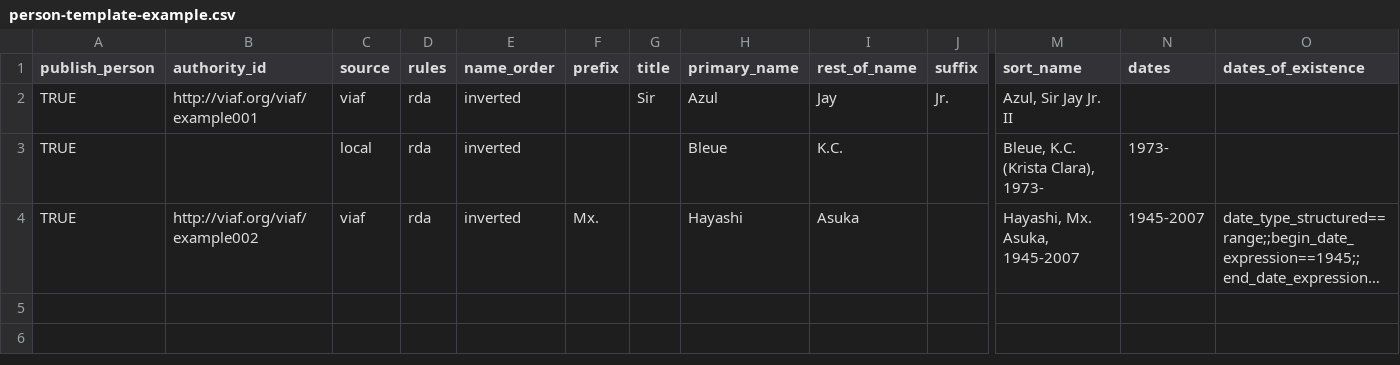
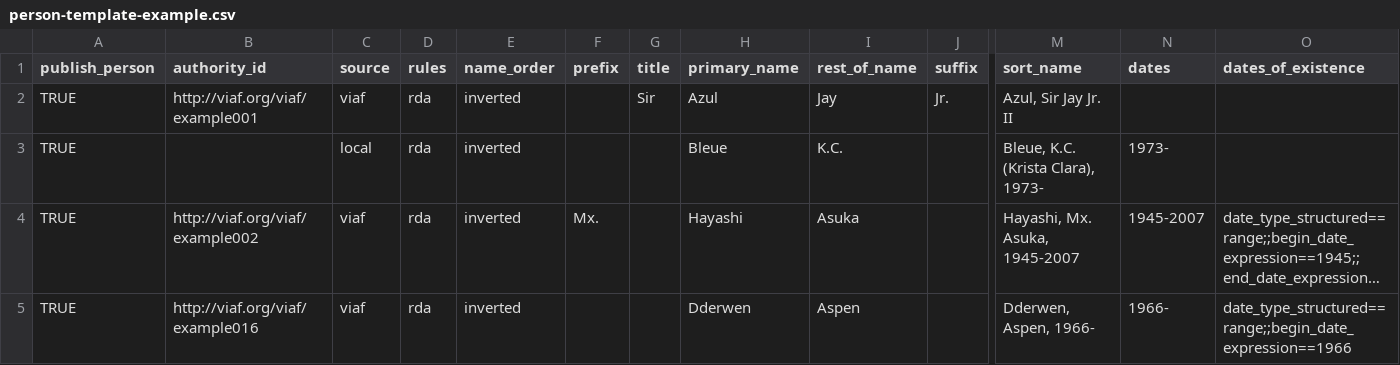
Before and after one commit to mjanowiecki/archivesspace-collection-ingest, a CSV file: csv-templates/example-templates/person-template-example.csv, drawn as a sheet; only a part is shown, gaps mark what is left out; long unchanged cells end in …; rows hold the shown columns only; the diff names each change by its address in the sheet, - before the commit and + after, or states it on an @@ line.

```diff
--- a/csv-templates/example-templates/person-template-example.csv
+++ b/csv-templates/example-templates/person-template-example.csv
+row 5: TRUE | http://viaf.org/viaf/example016 | viaf | rda | inverted |  |  | Dderwen | Aspen |  | Dderwen, Aspen, 1966- | 1966- | date_type_structured==range;;begin_date_expression==1966
```
Also changed, not shown: csv-templates/example-templates/corporate-entity-example.csv, csv-templates/example-templates/subject-template-example.csv, 1 other file.
